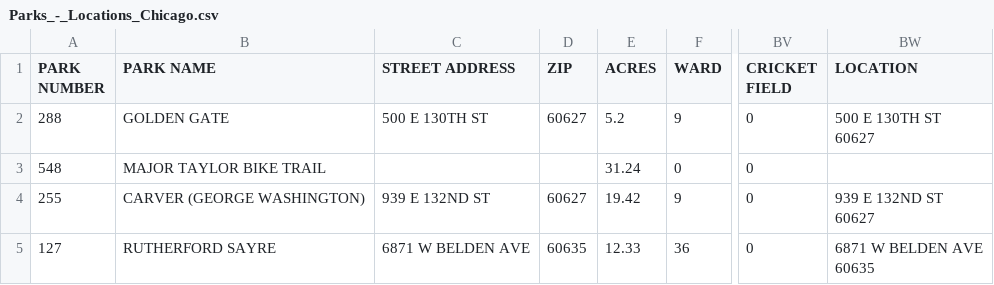
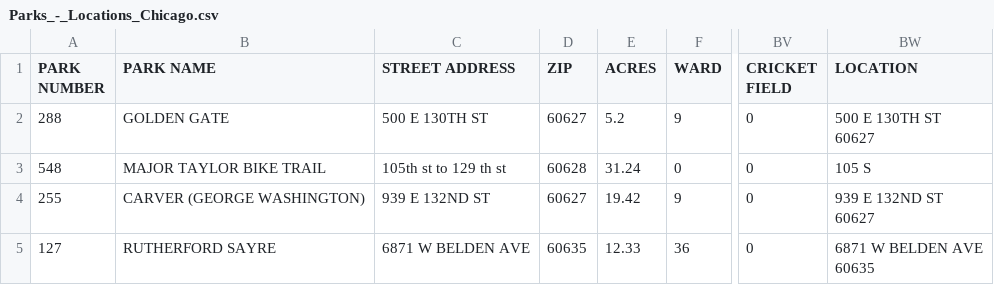
Before and after one commit to aminmithil/dashboard-app, a CSV file: Datasets/Parks_-_Locations_Chicago.csv, drawn as a sheet; only a part is shown, gaps mark what is left out; the diff names each change by its address in the sheet, - before the commit and + after, or states it on an @@ line.

```diff
--- a/Datasets/Parks_-_Locations_Chicago.csv
+++ b/Datasets/Parks_-_Locations_Chicago.csv
-C3 (STREET ADDRESS): (empty)
+C3 (STREET ADDRESS): 105th st to 129 th st
-D3 (ZIP): (empty)
+D3 (ZIP): 60628
-BW3 (LOCATION): (empty)
+BW3 (LOCATION): 105 S
```
Also changed, not shown: 3 other files.
